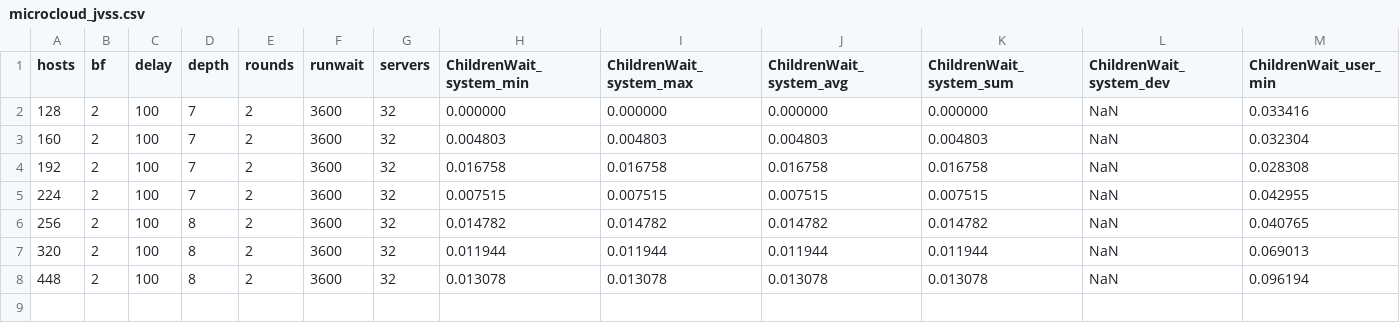
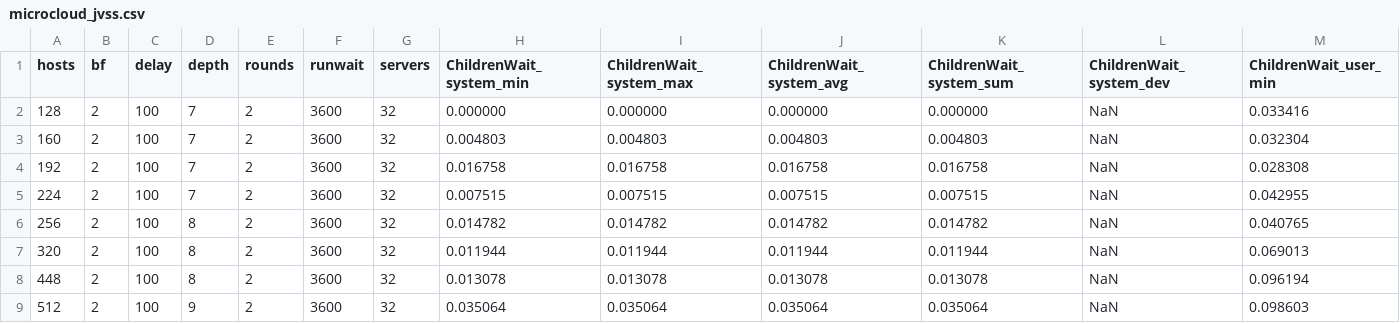
Before and after one commit to dedis/cothority, a CSV file: simul/matplotlib/Deterlab_2016/microcloud_jvss.csv, drawn as a sheet; only a part is shown; rows hold the shown columns only; the diff names each change by its address in the sheet, - before the commit and + after, or states it on an @@ line.

Commit message:
final microcloud-measurements

```diff
--- a/simul/matplotlib/Deterlab_2016/microcloud_jvss.csv
+++ b/simul/matplotlib/Deterlab_2016/microcloud_jvss.csv
+row 9: 512 | 2 | 100 | 9 | 2 | 3600 | 32 | 0.035064 | 0.035064 | 0.035064 | 0.035064 | NaN | 0.098603
```
